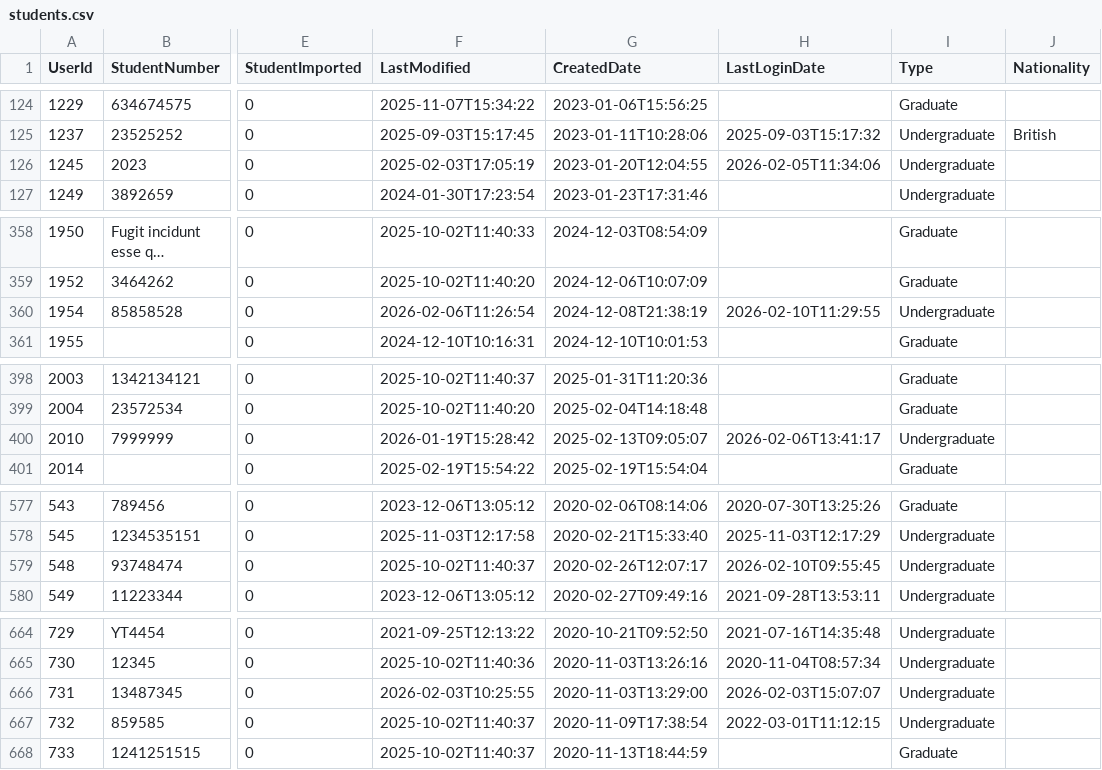
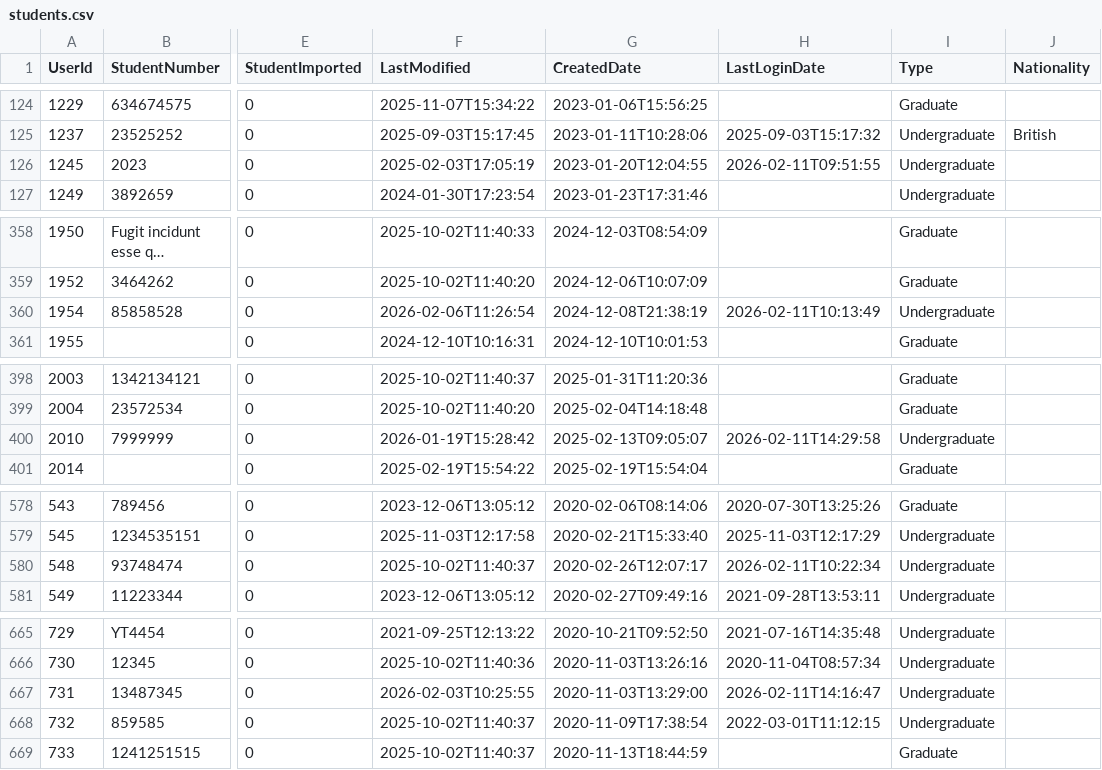
Before and after one commit to falaknaazkhan14/Trial, a CSV file: data/students.csv, drawn as a sheet; only a part is shown, gaps mark what is left out; long unchanged cells end in …; addresses are those after the commit; the diff covers the shown part only; the diff names each change by its address in the sheet, - before the commit and + after, or states it on an @@ line.

```diff
--- a/data/students.csv
+++ b/data/students.csv
-H126 (LastLoginDate): 2026-02-05T11:34:06
+H126 (LastLoginDate): 2026-02-11T09:51:55
-H360 (LastLoginDate): 2026-02-10T11:29:55
+H360 (LastLoginDate): 2026-02-11T10:13:49
-H400 (LastLoginDate): 2026-02-06T13:41:17
+H400 (LastLoginDate): 2026-02-11T14:29:58
-H580 (LastLoginDate): 2026-02-10T09:55:45
+H580 (LastLoginDate): 2026-02-11T10:22:34
-H667 (LastLoginDate): 2026-02-03T15:07:07
+H667 (LastLoginDate): 2026-02-11T14:16:47
```
Also changed, not shown: 1 added row and 15 edited cells elsewhere in this file, data/appointment_bookings.csv, data/appointment_slots.csv, 4 other files.
